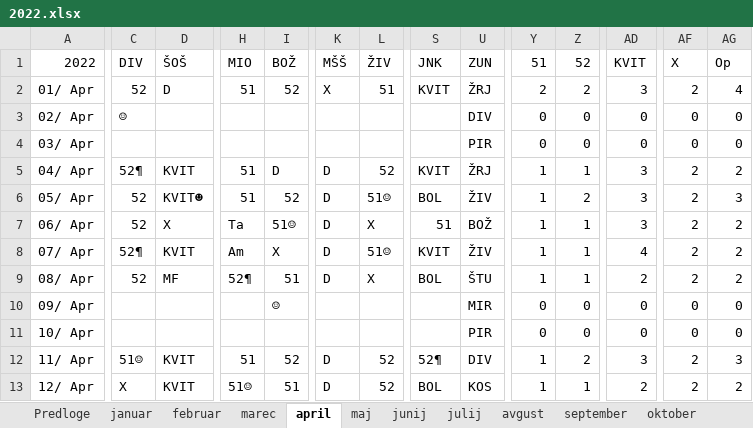
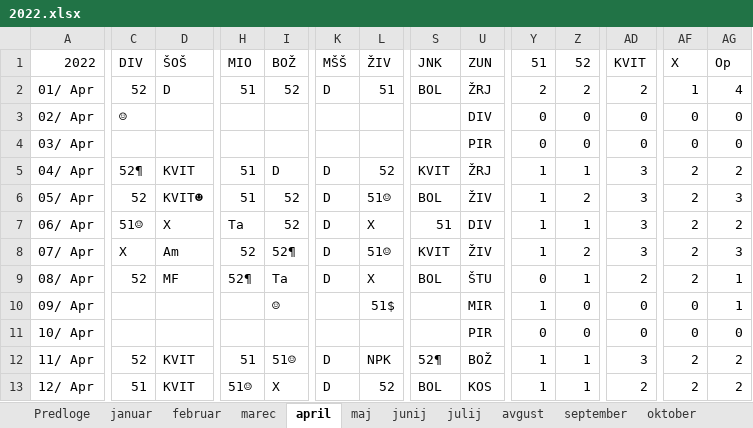
Before and after one commit to jiri-hollan/kardiosi, an Excel workbook: kardio/razpis/msofice/2022.xlsx, sheet april, drawn as a sheet; only a part is shown, gaps mark what is left out; values as stored, in another font and other column widths than the file's, no cell formats; conditional formats not drawn; the diff covers the shown part only; the diff names each change by its address in the sheet, - before the commit and + after, or states it on an @@ line.

```diff
--- a/kardio/razpis/msofice/2022.xlsx (sheet april)
+++ b/kardio/razpis/msofice/2022.xlsx (sheet april)
-K2: X
+K2: D
-S2: KVIT
+S2: BOL
-AD2: 3
+AD2: 2
-AF2: 2
+AF2: 1
-C7: 52
+C7: 51☺
-I7: 51☺
+I7: 52
-U7: BOŽ
+U7: DIV
-C8: 52¶
+C8: X
-D8: KVIT
+D8: Am
-H8: Am
+H8: 52
-I8: X
+I8: 52¶
-Z8: 1
+Z8: 2
-AD8: 4
+AD8: 3
-AG8: 2
+AG8: 3
-I9: 51
+I9: Ta
-Y9: 1
+Y9: 0
-AG9: 2
+AG9: 1
-L10: (empty)
+L10: 51$
-Y10: 0
+Y10: 1
-AG10: 0
+AG10: 1
-C12: 51☺
+C12: 52
-I12: 52
+I12: 51☺
-L12: 52
+L12: NPK
-U12: DIV
+U12: BOŽ
-Z12: 2
+Z12: 1
-AG12: 3
+AG12: 2
-C13: X
+C13: 51
-I13: 51
+I13: X
```
Also changed, not shown: 76 edited cells elsewhere in this sheet, sheet september, sheet junij, sheet oktober, sheet julij, sheet avgust, sheet november, 5 more sheets, cell formats, formulas that keep their value, hidden cells, kardio/razpis/msBackup/2022.xlsx, 24 other files.
